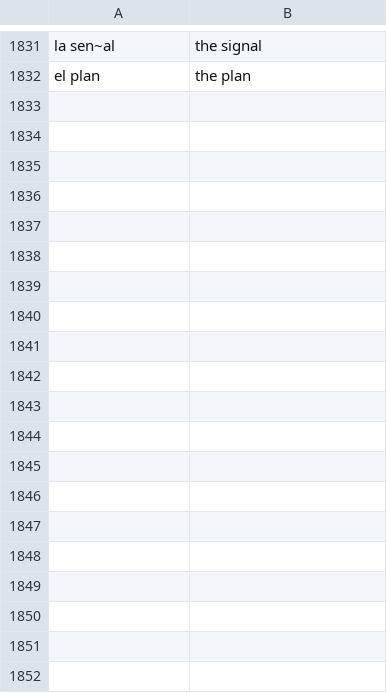
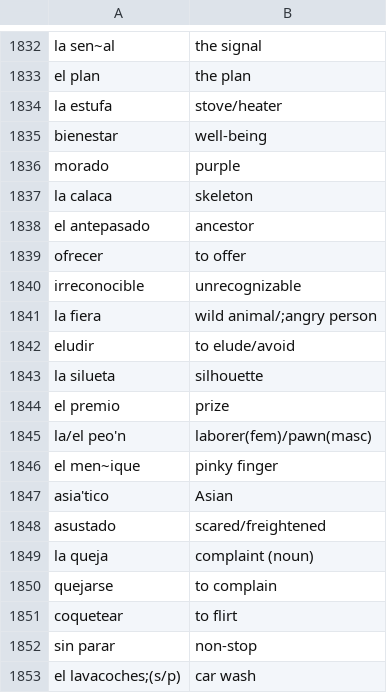
Before and after one commit to AliTajeldin/Flashcard, a CSV file: cards/spanish.csv, drawn as a sheet; only a part is shown, gaps mark what is left out; the diff covers the shown part only.

Commit message:
added words

```diff
--- a/cards/spanish.csv
+++ b/cards/spanish.csv
@@ -1832 +1833,21 @@ la sen~al,the signal
 el plan,the plan
+la estufa, stove/heater
+bienestar, well-being
+morado, purple
+la calaca, skeleton
+el antepasado, ancestor
+ofrecer, to offer
+irreconocible,unrecognizable
+la fiera, wild animal/;angry person
+eludir,to elude/avoid
+la silueta, silhouette
+el premio, prize
+la/el peo'n,laborer(fem)/pawn(masc)
+el men~ique, pinky finger
+asia'tico,Asian
+asustado,scared/freightened
+la queja,complaint (noun)
+quejarse,to complain
+coquetear,to flirt
+sin parar,non-stop
+el lavacoches;(s/p),car wash
```
Also changed, not shown: 39 added rows and 4 edited cells elsewhere in this file.
